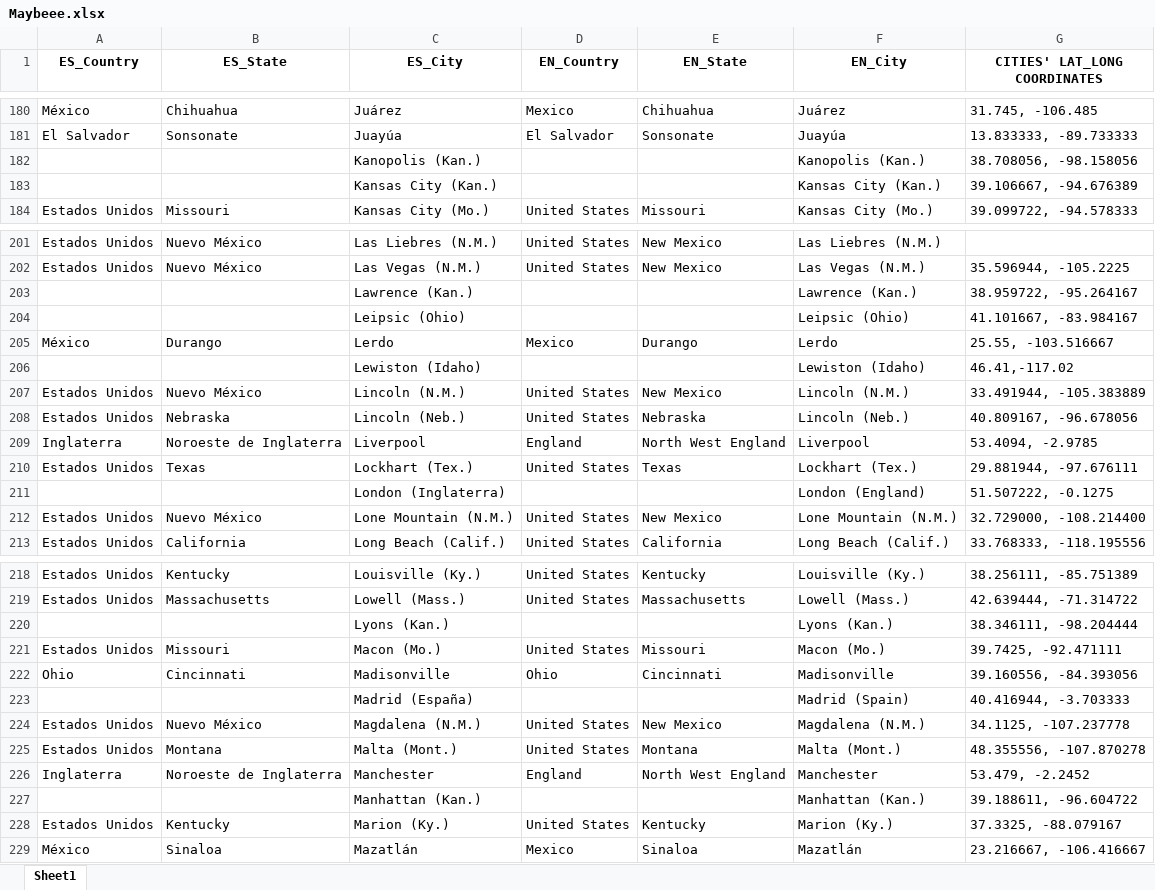
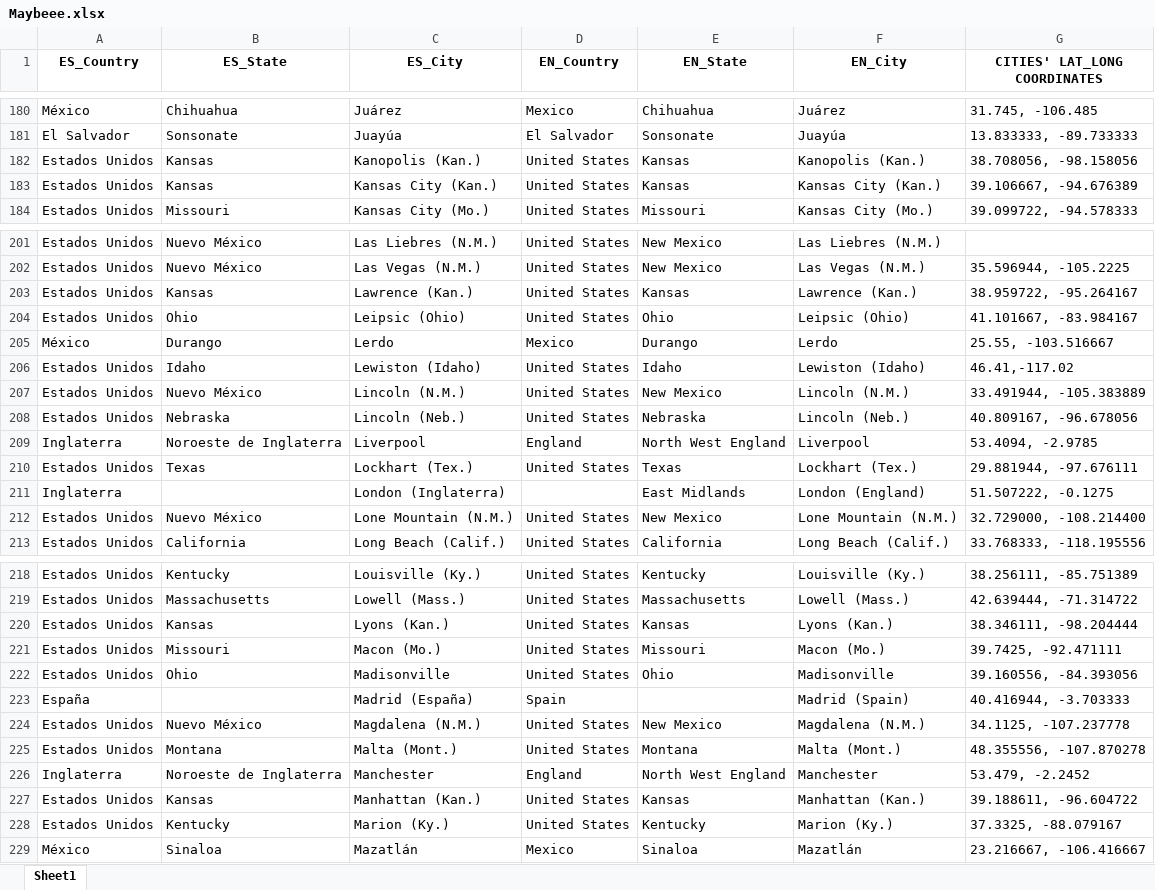
Before and after one commit to shrek2fan/MetadataProject, an Excel workbook: Maybeee.xlsx, sheet Sheet1, drawn as a sheet; only a part is shown, gaps mark what is left out; values as stored, in another font and other column widths than the file's, no borders; the diff covers the shown part only; the diff names each change by its address in the sheet, - before the commit and + after, or states it on an @@ line.

```diff
--- a/Maybeee.xlsx (sheet Sheet1)
+++ b/Maybeee.xlsx (sheet Sheet1)
-A182:A183 (ES_Country): (empty)
+A182:A183 (ES_Country): Estados Unidos
-B182:B183 (ES_State): (empty)
+B182:B183 (ES_State): Kansas
-D182:D183 (EN_Country): (empty)
+D182:D183 (EN_Country): United States
-E182:E183 (EN_State): (empty)
+E182:E183 (EN_State): Kansas
-A203:A204 (ES_Country): (empty)
+A203:A204 (ES_Country): Estados Unidos
-B203 (ES_State): (empty)
+B203 (ES_State): Kansas
-D203:D204 (EN_Country): (empty)
+D203:D204 (EN_Country): United States
-E203 (EN_State): (empty)
+E203 (EN_State): Kansas
-B204 (ES_State): (empty)
+B204 (ES_State): Ohio
-E204 (EN_State): (empty)
+E204 (EN_State): Ohio
-A206 (ES_Country): (empty)
+A206 (ES_Country): Estados Unidos
-B206 (ES_State): (empty)
+B206 (ES_State): Idaho
-D206 (EN_Country): (empty)
+D206 (EN_Country): United States
-E206 (EN_State): (empty)
+E206 (EN_State): Idaho
-A211 (ES_Country): (empty)
+A211 (ES_Country): Inglaterra
-E211 (EN_State): (empty)
+E211 (EN_State): East Midlands
-A220 (ES_Country): (empty)
+A220 (ES_Country): Estados Unidos
-B220 (ES_State): (empty)
+B220 (ES_State): Kansas
-D220 (EN_Country): (empty)
+D220 (EN_Country): United States
-E220 (EN_State): (empty)
+E220 (EN_State): Kansas
-A222 (ES_Country): Ohio
+A222 (ES_Country): Estados Unidos
-B222 (ES_State): Cincinnati
+B222 (ES_State): Ohio
-D222 (EN_Country): Ohio
+D222 (EN_Country): United States
-E222 (EN_State): Cincinnati
+E222 (EN_State): Ohio
-A223 (ES_Country): (empty)
+A223 (ES_Country): España
-D223 (EN_Country): (empty)
+D223 (EN_Country): Spain
-A227 (ES_Country): (empty)
+A227 (ES_Country): Estados Unidos
-B227 (ES_State): (empty)
+B227 (ES_State): Kansas
-D227 (EN_Country): (empty)
+D227 (EN_Country): United States
-E227 (EN_State): (empty)
+E227 (EN_State): Kansas
```
Also changed, not shown: 146 edited cells elsewhere in this sheet, 6 other files.
